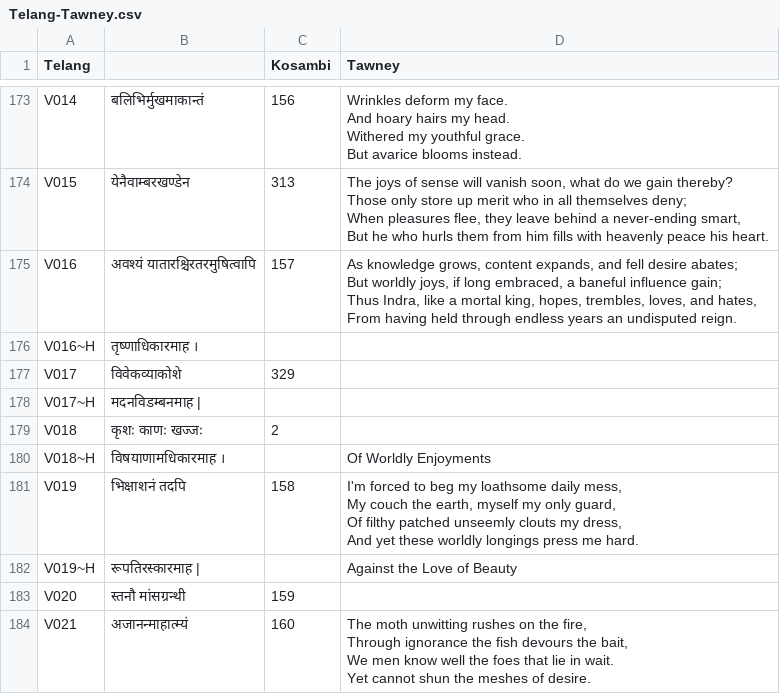
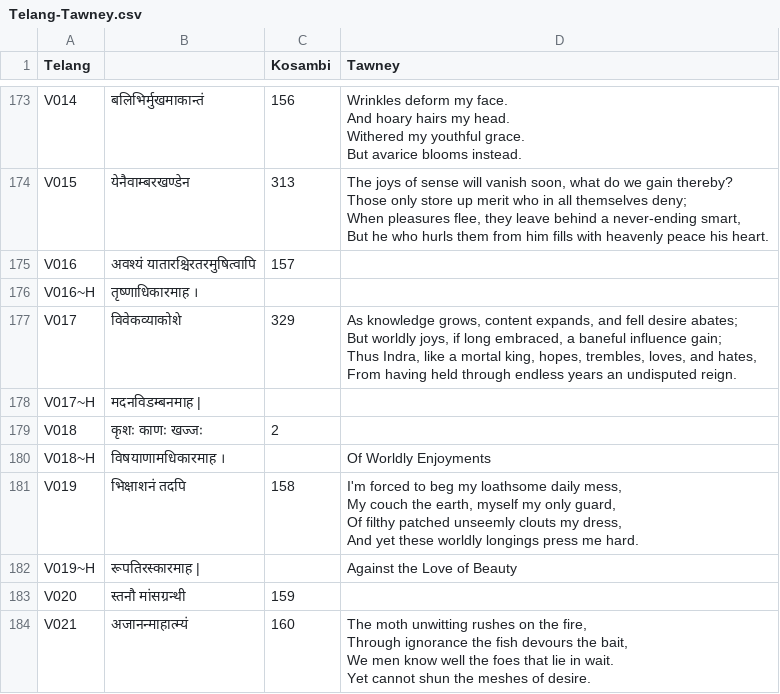
Before and after one commit to shreevatsa/bhartrhari, a CSV file: data/alignment/Telang-Tawney.csv, drawn as a sheet; only a part is shown, gaps mark what is left out.

Commit message:
Fix alignment

```diff
--- a/data/alignment/Telang-Tawney.csv
+++ b/data/alignment/Telang-Tawney.csv
@@ -673,8 +673,8 @@ V015,येनैवाम्बरखण्डेन,313,"  The joys of sense w
   But he who hurls them from him fills with heavenly peace his heart."
-V016,अवश्यं यातारश्चिरतरमुषित्वापि,157,"  As knowledge grows, content expands, and fell desire abates;
-  But worldly joys, if long embraced, a baneful influence gain;
-  Thus Indra, like a mortal king, hopes, trembles, loves, and hates,
-  From having held through endless years an undisputed reign."
+V016,अवश्यं यातारश्चिरतरमुषित्वापि,157,
 V016~H,तृष्णाधिकारमाह ।,,
-V017,विवेकव्याकोशे,329,
+V017,विवेकव्याकोशे,329,"  As knowledge grows, content expands, and fell desire abates;
+  But worldly joys, if long embraced, a baneful influence gain;
+  Thus Indra, like a mortal king, hopes, trembles, loves, and hates,
+  From having held through endless years an undisputed reign."
 V017~H,मदनविडम्बनमाह |,,
```
